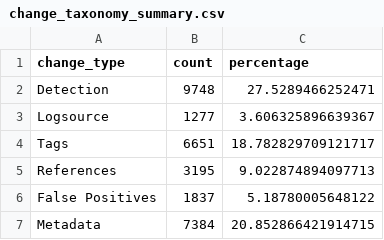
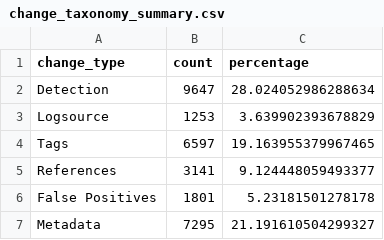
Before and after one commit to TT5H/sigma-rule-evolution, a CSV file: reports/change_taxonomy_summary.csv, drawn as a sheet.

Commit message:
Complete SIGMA analysis pipeline with time column fixes
- Fixed critical time column problems: separated git commit times from YAML metadata
- Added commit_datetime, yaml_date, yaml_modified columns with proper schema
- Implemented explicit deletion handling with event_type='deleted'
- Added change metadata tracking (A/M/D/R operations with old_path)
- Enhanced Phase 1 performance with 10-15x optimization (WAL mode, bulk operations)
- Updated all phases with proper ISO 8601 datetime handling and deprecation fixes
- Completed full 6-phase pipeline execution with external date fetching
- Generated comprehensive reports and visualizations
- Updated README with accurate metrics and clear time semantics documentation
- Fixed all count inconsistencies and labeling issues

```diff
--- a/reports/change_taxonomy_summary.csv
+++ b/reports/change_taxonomy_summary.csv
@@ -1,7 +1,7 @@
 change_type,count,percentage
-Detection,9748,27.5289466252471
-Logsource,1277,3.606325896639367
-Tags,6651,18.782829709121717
-References,3195,9.022874894097713
-False Positives,1837,5.18780005648122
-Metadata,7384,20.852866421914715
+Detection,9647,28.024052986288634
+Logsource,1253,3.639902393678829
+Tags,6597,19.163955379967465
+References,3141,9.124448059493377
+False Positives,1801,5.23181501278178
+Metadata,7295,21.191610504299327
```
Also changed, not shown: reports/top_contributors_merged.csv, reports/top_edited_rules.csv, 9 other files.
